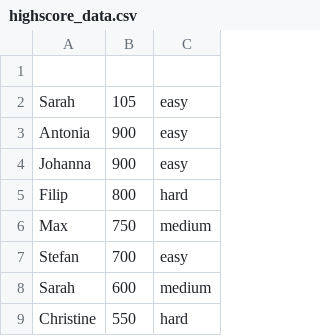
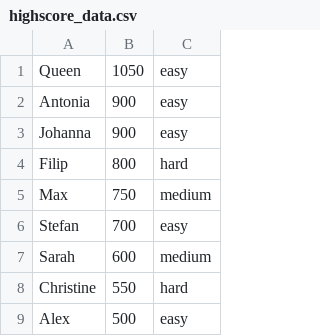
Before and after one commit to 53-50/QuizApp, a CSV file: data/highscore_data.csv, drawn as a sheet; only a part is shown; the shorter side is filled out with more unchanged rows; removed rows and columns are numbered as before the commit, all else as after; the diff names each change by its address in the sheet, - before the commit and + after, or states it on an @@ line.

```diff
--- a/data/highscore_data.csv
+++ b/data/highscore_data.csv
-row 1: (empty)
+row 1: Queen | 1050 | easy
-row 2: Sarah | 105 | easy
```
Also changed, not shown: 3 other files.
